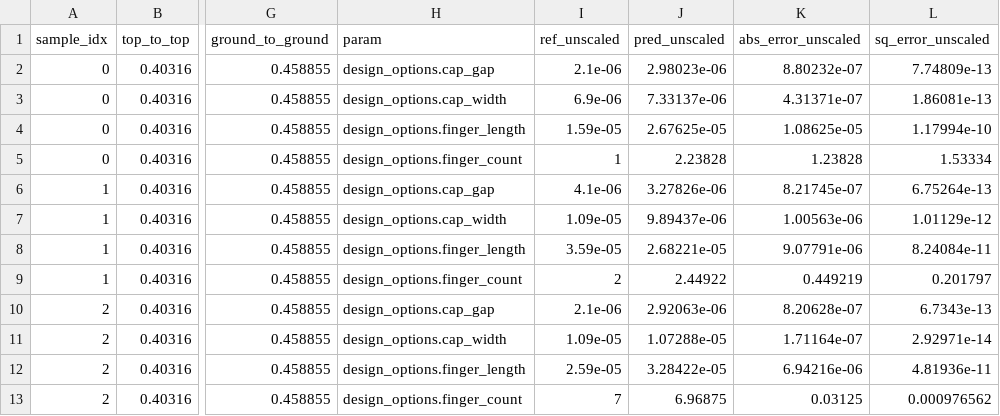
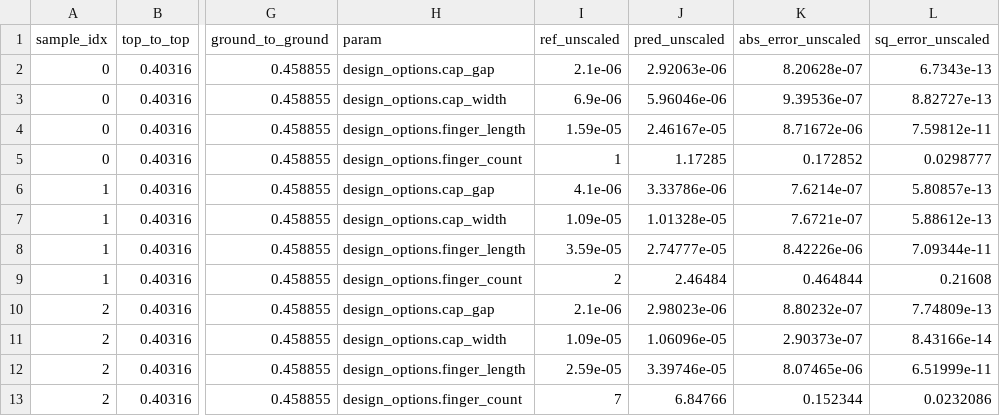
Before and after one commit to abhishekchak52/ML_qubit_design, a CSV file: model_predict_coupler_NCap_cap_matrix/predictions_and_errors_unscaled_one_hot.csv, drawn as a sheet; only a part is shown, gaps mark what is left out; the diff names each change by its address in the sheet, - before the commit and + after, or states it on an @@ line.

```diff
--- a/model_predict_coupler_NCap_cap_matrix/predictions_and_errors_unscaled_one_hot.csv
+++ b/model_predict_coupler_NCap_cap_matrix/predictions_and_errors_unscaled_one_hot.csv
-J2 (pred_unscaled): 2.98023e-06
+J2 (pred_unscaled): 2.92063e-06
-K2 (abs_error_unscaled): 8.80232e-07
+K2 (abs_error_unscaled): 8.20628e-07
-L2 (sq_error_unscaled): 7.74809e-13
+L2 (sq_error_unscaled): 6.7343e-13
-J3 (pred_unscaled): 7.33137e-06
+J3 (pred_unscaled): 5.96046e-06
-K3 (abs_error_unscaled): 4.31371e-07
+K3 (abs_error_unscaled): 9.39536e-07
-L3 (sq_error_unscaled): 1.86081e-13
+L3 (sq_error_unscaled): 8.82727e-13
-J4 (pred_unscaled): 2.67625e-05
+J4 (pred_unscaled): 2.46167e-05
-K4 (abs_error_unscaled): 1.08625e-05
+K4 (abs_error_unscaled): 8.71672e-06
-L4 (sq_error_unscaled): 1.17994e-10
+L4 (sq_error_unscaled): 7.59812e-11
-J5 (pred_unscaled): 2.23828
+J5 (pred_unscaled): 1.17285
-K5 (abs_error_unscaled): 1.23828
+K5 (abs_error_unscaled): 0.172852
-L5 (sq_error_unscaled): 1.53334
+L5 (sq_error_unscaled): 0.0298777
-J6 (pred_unscaled): 3.27826e-06
+J6 (pred_unscaled): 3.33786e-06
-K6 (abs_error_unscaled): 8.21745e-07
+K6 (abs_error_unscaled): 7.6214e-07
-L6 (sq_error_unscaled): 6.75264e-13
+L6 (sq_error_unscaled): 5.80857e-13
-J7 (pred_unscaled): 9.89437e-06
+J7 (pred_unscaled): 1.01328e-05
-K7 (abs_error_unscaled): 1.00563e-06
+K7 (abs_error_unscaled): 7.6721e-07
-L7 (sq_error_unscaled): 1.01129e-12
+L7 (sq_error_unscaled): 5.88612e-13
-J8 (pred_unscaled): 2.68221e-05
+J8 (pred_unscaled): 2.74777e-05
-K8 (abs_error_unscaled): 9.07791e-06
+K8 (abs_error_unscaled): 8.42226e-06
-L8 (sq_error_unscaled): 8.24084e-11
+L8 (sq_error_unscaled): 7.09344e-11
-J9 (pred_unscaled): 2.44922
+J9 (pred_unscaled): 2.46484
-K9 (abs_error_unscaled): 0.449219
+K9 (abs_error_unscaled): 0.464844
-L9 (sq_error_unscaled): 0.201797
+L9 (sq_error_unscaled): 0.21608
-J10 (pred_unscaled): 2.92063e-06
+J10 (pred_unscaled): 2.98023e-06
-K10 (abs_error_unscaled): 8.20628e-07
+K10 (abs_error_unscaled): 8.80232e-07
-L10 (sq_error_unscaled): 6.7343e-13
+L10 (sq_error_unscaled): 7.74809e-13
-J11 (pred_unscaled): 1.07288e-05
+J11 (pred_unscaled): 1.06096e-05
-K11 (abs_error_unscaled): 1.71164e-07
+K11 (abs_error_unscaled): 2.90373e-07
-L11 (sq_error_unscaled): 2.92971e-14
+L11 (sq_error_unscaled): 8.43166e-14
-J12 (pred_unscaled): 3.28422e-05
+J12 (pred_unscaled): 3.39746e-05
-K12 (abs_error_unscaled): 6.94216e-06
+K12 (abs_error_unscaled): 8.07465e-06
-L12 (sq_error_unscaled): 4.81936e-11
+L12 (sq_error_unscaled): 6.51999e-11
-J13 (pred_unscaled): 6.96875
+J13 (pred_unscaled): 6.84766
-K13 (abs_error_unscaled): 0.03125
+K13 (abs_error_unscaled): 0.152344
-L13 (sq_error_unscaled): 0.000976562
+L13 (sq_error_unscaled): 0.0232086
```
Also changed, not shown: model_predict_coupler_NCap_cap_matrix/history_losses.csv, model_predict_coupler_NCap_cap_matrix/predictions_and_errors_one_hot.csv, 8 other files.
